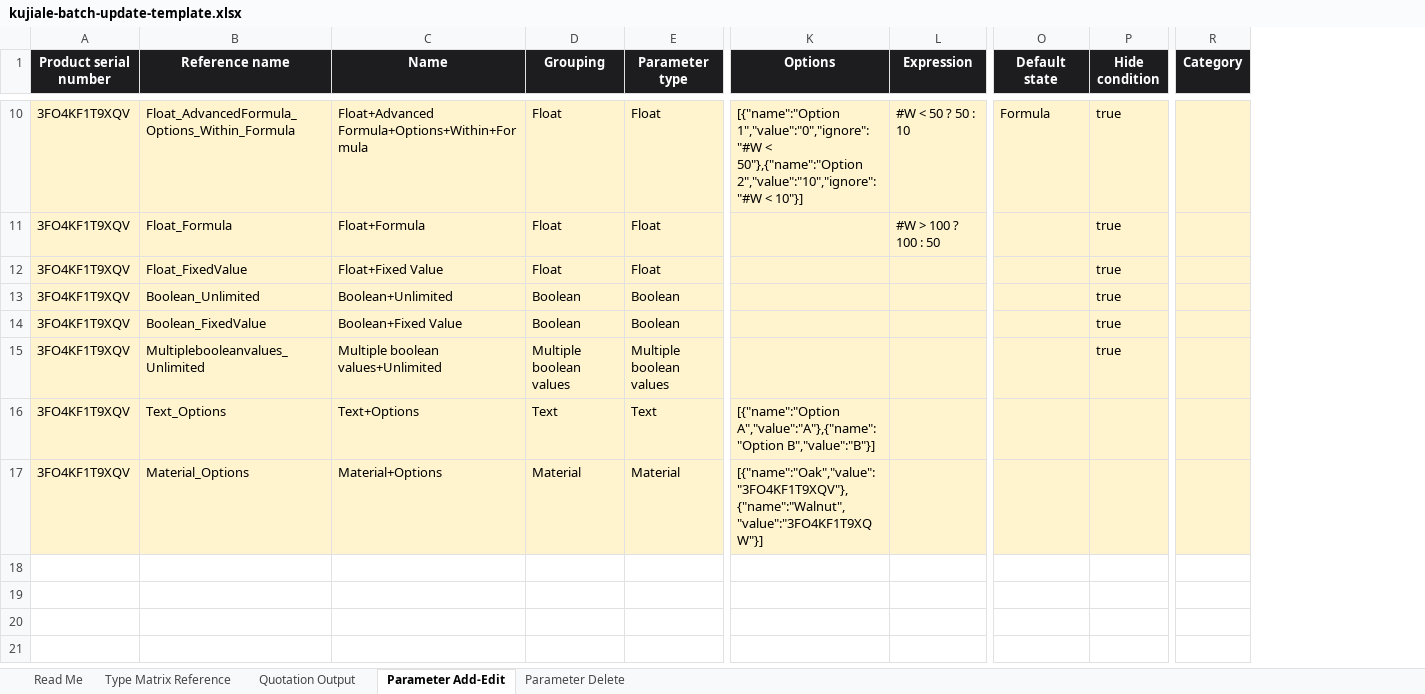
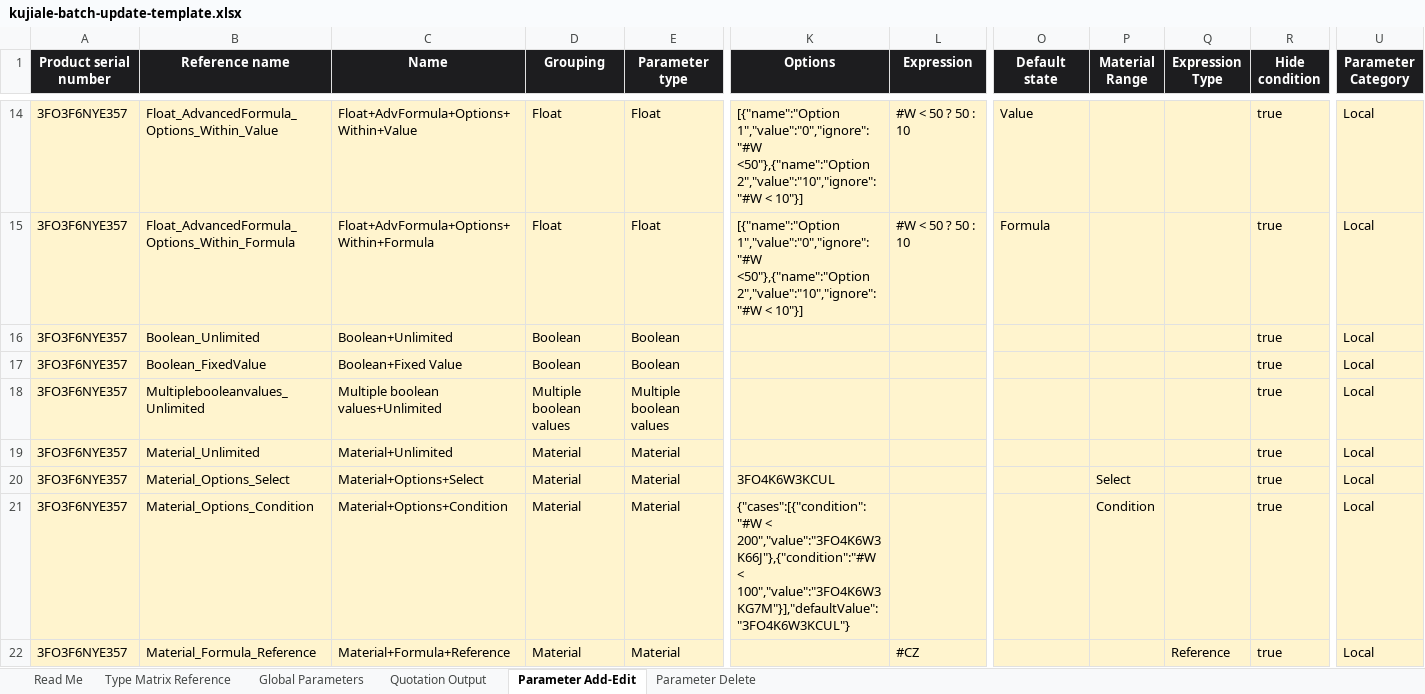
Before and after one commit to Ashokkumar876/Ashok, an Excel workbook: scripts/kujiale-batch-update-template.xlsx, sheet Parameter Add-Edit, drawn as a sheet; only a part is shown, gaps mark what is left out; values as stored, in another font and other column widths than the file's, no borders; removed rows and columns are numbered as before the commit, all else as after; rows hold the shown columns only; the diff covers the shown part only; the diff names each change by its address in the sheet, - before the commit and + after, or states it on an @@ line.

```diff
--- a/scripts/kujiale-batch-update-template.xlsx (sheet Parameter Add-Edit)
+++ b/scripts/kujiale-batch-update-template.xlsx (sheet Parameter Add-Edit)
+sheet tab: Global Parameters
+column P (Material Range), empty
+column Q (Expression Type), empty
-column R (Category), empty
+column U (Parameter Category), rows 15-18: all Local
+row 14: 3FO3F6NYE357 | Float_AdvancedFormula_Options_Within_Value | Float+AdvFormula+Options+Within+Value | Float | Float | [{"name":"Option 1","value":"0","ignore":"#W <50"},{"name":"Option 2","value":"10","ignore":"#W < 10"}] | #W < 50 ? 50 : 10 | Value |  |  | true | Local
-A15 (Product serial number): 3FO4KF1T9XQV
+A15 (Product serial number): 3FO3F6NYE357
-C15 (Name): Float+Advanced Formula+Options+Within+Formula
+C15 (Name): Float+AdvFormula+Options+Within+Formula
-K15 (Options): [{"name":"Option 1","value":"0","ignore":"#W < 50"},{"name":"Option 2","value":"10","ignore":"#W <…
+K15 (Options): [{"name":"Option 1","value":"0","ignore":"#W <50"},{"name":"Option 2","value":"10","ignore":"#W <…
-row 11: 3FO4KF1T9XQV | Float_Formula | Float+Formula | Float | Float |  | #W > 100 ? 100 : 50 |  | true
-row 12: 3FO4KF1T9XQV | Float_FixedValue | Float+Fixed Value | Float | Float |  |  |  | true
-A16:A18 (Product serial number): 3FO4KF1T9XQV
+A16:A18 (Product serial number): 3FO3F6NYE357
-row 16: 3FO4KF1T9XQV | Text_Options | Text+Options | Text | Text | [{"name":"Option A","value":"A"},{"name":"Option B","value":"B"}]
-row 17: 3FO4KF1T9XQV | Material_Options | Material+Options | Material | Material | [{"name":"Oak","value":"3FO4KF1T9XQV"},{"name":"Walnut","value":"3FO4KF1T9XQW"}]
+row 19: 3FO3F6NYE357 | Material_Unlimited | Material+Unlimited | Material | Material |  |  |  |  |  | true | Local
+row 20: 3FO3F6NYE357 | Material_Options_Select | Material+Options+Select | Material | Material | 3FO4K6W3KCUL |  |  | Select |  | true | Local
+row 21: 3FO3F6NYE357 | Material_Options_Condition | Material+Options+Condition | Material | Material | {"cases":[{"condition":"#W < 200","value":"3FO4K6W3K66J"},{"condition":"#W < 100","value":"3FO4K6W3KG7M"}],"defaultValue":"3FO4K6W3KCUL"} |  |  | Condition |  | true | Local
+row 22: 3FO3F6NYE357 | Material_Formula_Reference | Material+Formula+Reference | Material | Material |  | #CZ |  |  | Reference | true | Local
```
Also changed, not shown: 16 added rows, 1 removed row and 14 edited cells elsewhere in this sheet, sheet Type Matrix Reference, sheet Read Me, sheet Quotation Output, sheet Parameter Delete, 1 other file.
